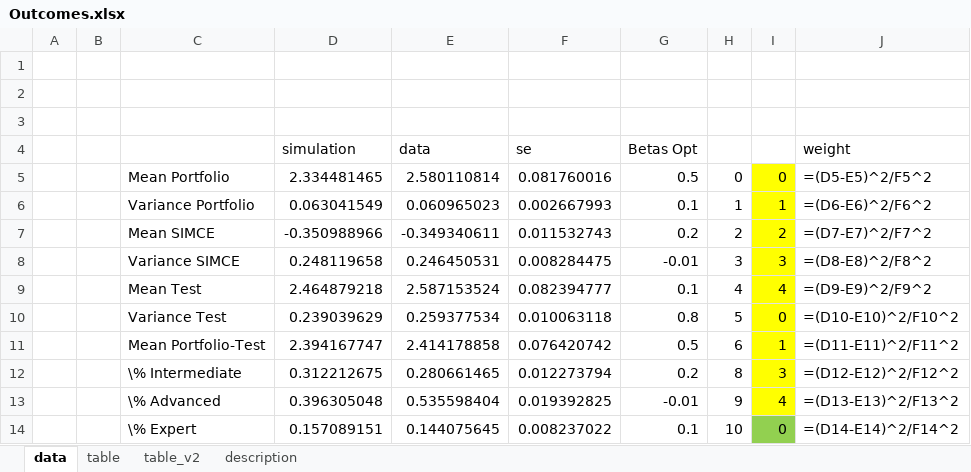
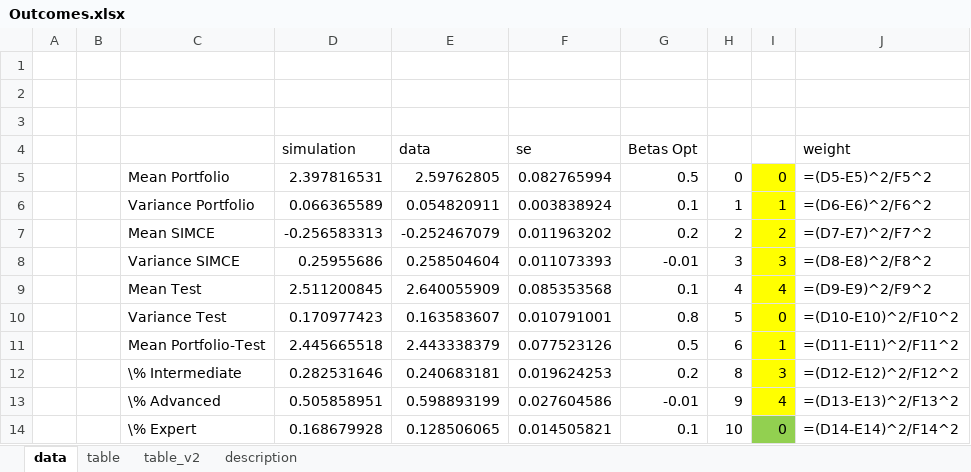
Before and after one commit to jorginho84/teachers, an Excel workbook: Outcomes.xlsx, sheet data, drawn as a sheet; only a part is shown; values as stored, in another font and other column widths than the file's, no borders; formulas without a stored value are shown as written; the diff covers the shown part only; the diff names each change by its address in the sheet, - before the commit and + after, or states it on an @@ line.

```diff
--- a/Outcomes.xlsx (sheet data)
+++ b/Outcomes.xlsx (sheet data)
-D5 (simulation): 2.334481465
+D5 (simulation): 2.397816531
-E5 (data): 2.580110814
+E5 (data): 2.59762805
-F5 (se): 0.081760016
+F5 (se): 0.082765994
-D6 (simulation): 0.063041549
+D6 (simulation): 0.066365589
-E6 (data): 0.060965023
+E6 (data): 0.054820911
-F6 (se): 0.002667993
+F6 (se): 0.003838924
-D7 (simulation): -0.350988966
+D7 (simulation): -0.256583313
-E7 (data): -0.349340611
+E7 (data): -0.252467079
-F7 (se): 0.011532743
+F7 (se): 0.011963202
-D8 (simulation): 0.248119658
+D8 (simulation): 0.25955686
-E8 (data): 0.246450531
+E8 (data): 0.258504604
-F8 (se): 0.008284475
+F8 (se): 0.011073393
-D9 (simulation): 2.464879218
+D9 (simulation): 2.511200845
-E9 (data): 2.587153524
+E9 (data): 2.640055909
-F9 (se): 0.082394777
+F9 (se): 0.085353568
-D10 (simulation): 0.239039629
+D10 (simulation): 0.170977423
-E10 (data): 0.259377534
+E10 (data): 0.163583607
-F10 (se): 0.010063118
+F10 (se): 0.010791001
-D11 (simulation): 2.394167747
+D11 (simulation): 2.445665518
-E11 (data): 2.414178858
+E11 (data): 2.443338379
-F11 (se): 0.076420742
+F11 (se): 0.077523126
-D12 (simulation): 0.312212675
+D12 (simulation): 0.282531646
-E12 (data): 0.280661465
+E12 (data): 0.240683181
-F12 (se): 0.012273794
+F12 (se): 0.019624253
-D13 (simulation): 0.396305048
+D13 (simulation): 0.505858951
-E13 (data): 0.535598404
+E13 (data): 0.598893199
-F13 (se): 0.019392825
+F13 (se): 0.027604586
-D14 (simulation): 0.157089151
+D14 (simulation): 0.168679928
-E14 (data): 0.144075645
+E14 (data): 0.128506065
-F14 (se): 0.008237022
+F14 (se): 0.014505821
```
Also changed, not shown: 24 edited cells elsewhere in this sheet, 16 other files.
